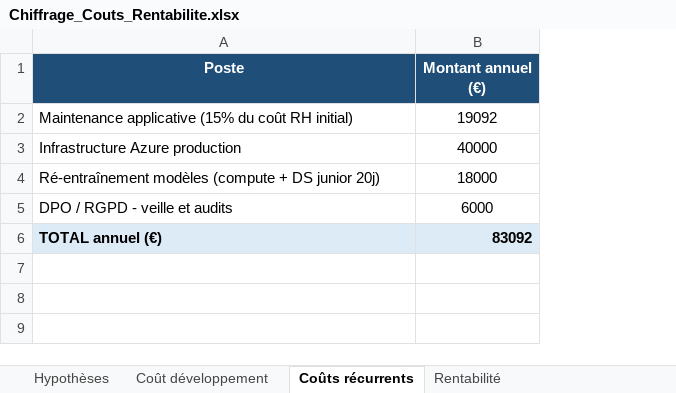
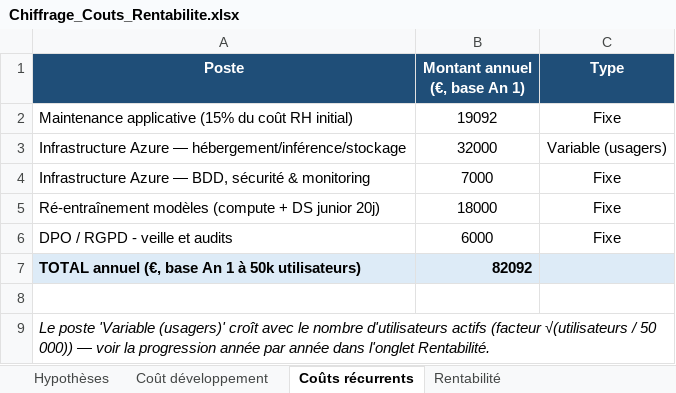
Before and after one commit to BoualamHamza/cadrage-projet, an Excel workbook: livrables/Chiffrage_Couts_Rentabilite.xlsx, sheet Coûts récurrents, drawn as a sheet; values as stored, in another font and other column widths than the file's, no borders; removed rows and columns are numbered as before the commit, all else as after; the diff names each change by its address in the sheet, - before the commit and + after, or states it on an @@ line.

```diff
--- a/livrables/Chiffrage_Couts_Rentabilite.xlsx (sheet Coûts récurrents)
+++ b/livrables/Chiffrage_Couts_Rentabilite.xlsx (sheet Coûts récurrents)
+column C (Type), row 2: Fixe; rows 5-6: Fixe | Fixe
-B1: Montant annuel (€)
+B1: Montant annuel (€, base An 1)
-row 3: Infrastructure Azure production | 40000
+row 3: Infrastructure Azure — hébergement/inférence/stockage | 32000 | Variable (usagers)
+row 4: Infrastructure Azure — BDD, sécurité & monitoring | 7000 | Fixe
+row 7: TOTAL annuel (€, base An 1 à 50k utilisateurs) | 82092
-row 8: TOTAL annuel (€) | 83092
+row 8: (empty)
-A8:B8 fill: #DDEBF7
+A8:B8 fill: none
+row 9: Le poste 'Variable (usagers)' croît avec le nombre d'utilisateurs actifs (facteur √(utilisateurs / 50 000)) — voir la progression année par année dans l'onglet Rentabilité.
```
Also changed, not shown: sheet Hypothèses, sheet Rentabilité, livrables/Backlog_Fashion_Insta.xlsx, 6 other files.
